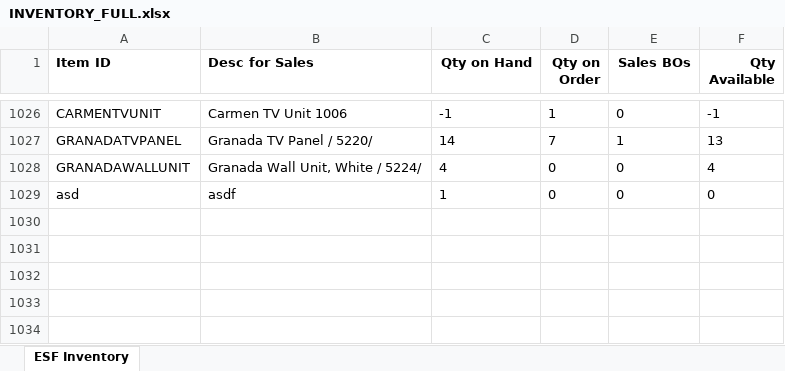
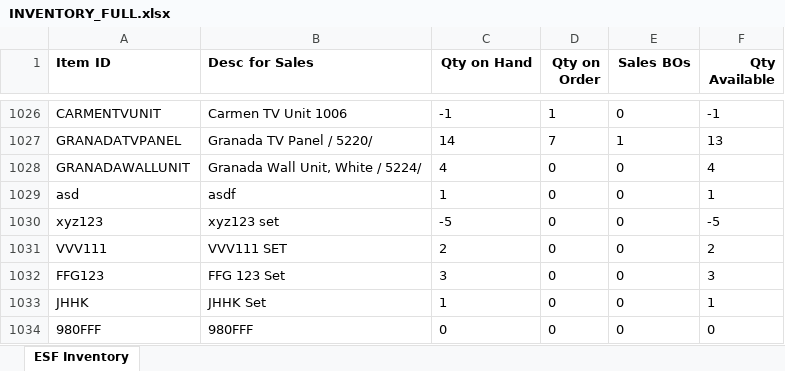
Before and after one commit to arkper/inventoryApp, an Excel workbook: distribution/documents/INVENTORY_FULL.xlsx, sheet ESF Inventory, drawn as a sheet; only a part is shown, gaps mark what is left out; values as stored, in another font and other column widths than the file's, no borders; the diff names each change by its address in the sheet, - before the commit and + after, or states it on an @@ line.

```diff
--- a/distribution/documents/INVENTORY_FULL.xlsx (sheet ESF Inventory)
+++ b/distribution/documents/INVENTORY_FULL.xlsx (sheet ESF Inventory)
-F1029 (Qty Available): 0
+F1029 (Qty Available): 1
+row 1030: xyz123 | xyz123 set | -5 | 0 | 0 | -5
+row 1031: VVV111 | VVV111 SET | 2 | 0 | 0 | 2
+row 1032: FFG123 | FFG 123 Set | 3 | 0 | 0 | 3
+row 1033: JHHK | JHHK Set | 1 | 0 | 0 | 1
+row 1034: 980FFF | 980FFF | 0 | 0 | 0 | 0
```
Also changed, not shown: InventoryWiz/InventoryWiz/bin/Debug/documents/INVENTORY_FULL.xlsx, 14 other files.
